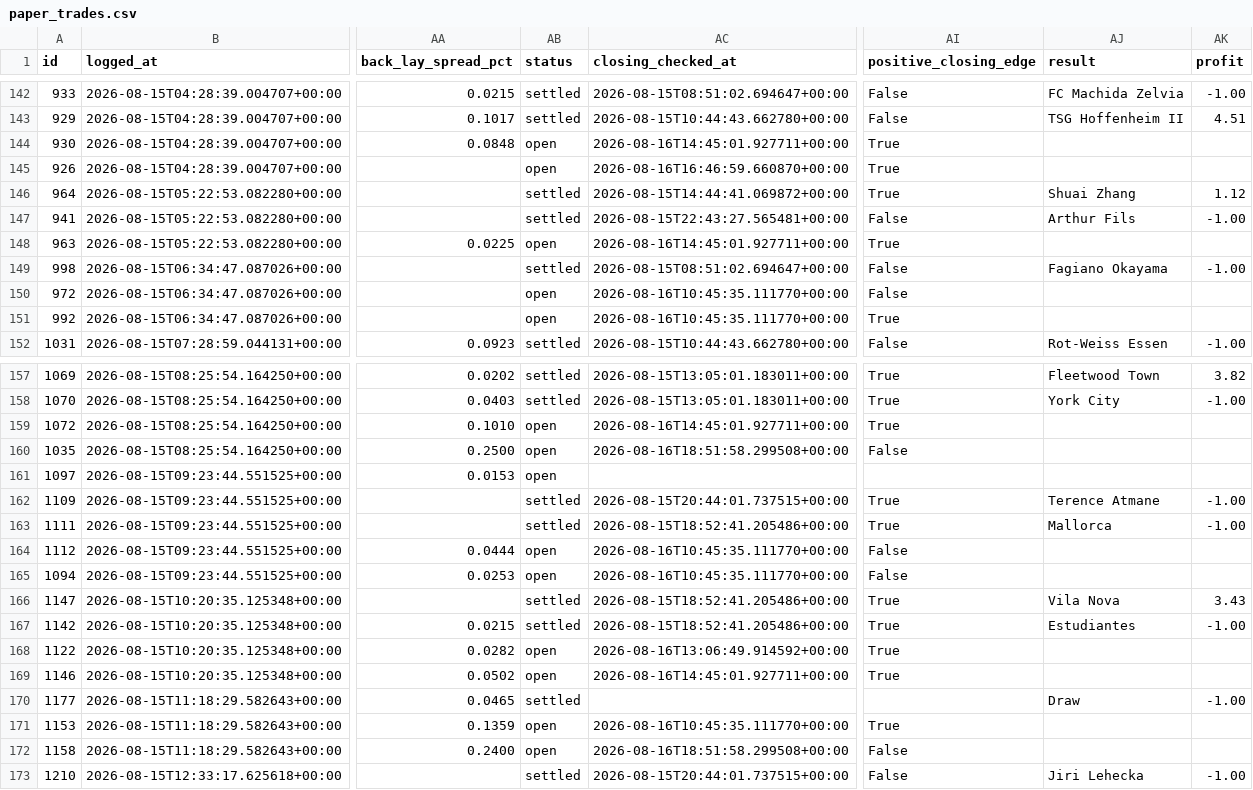
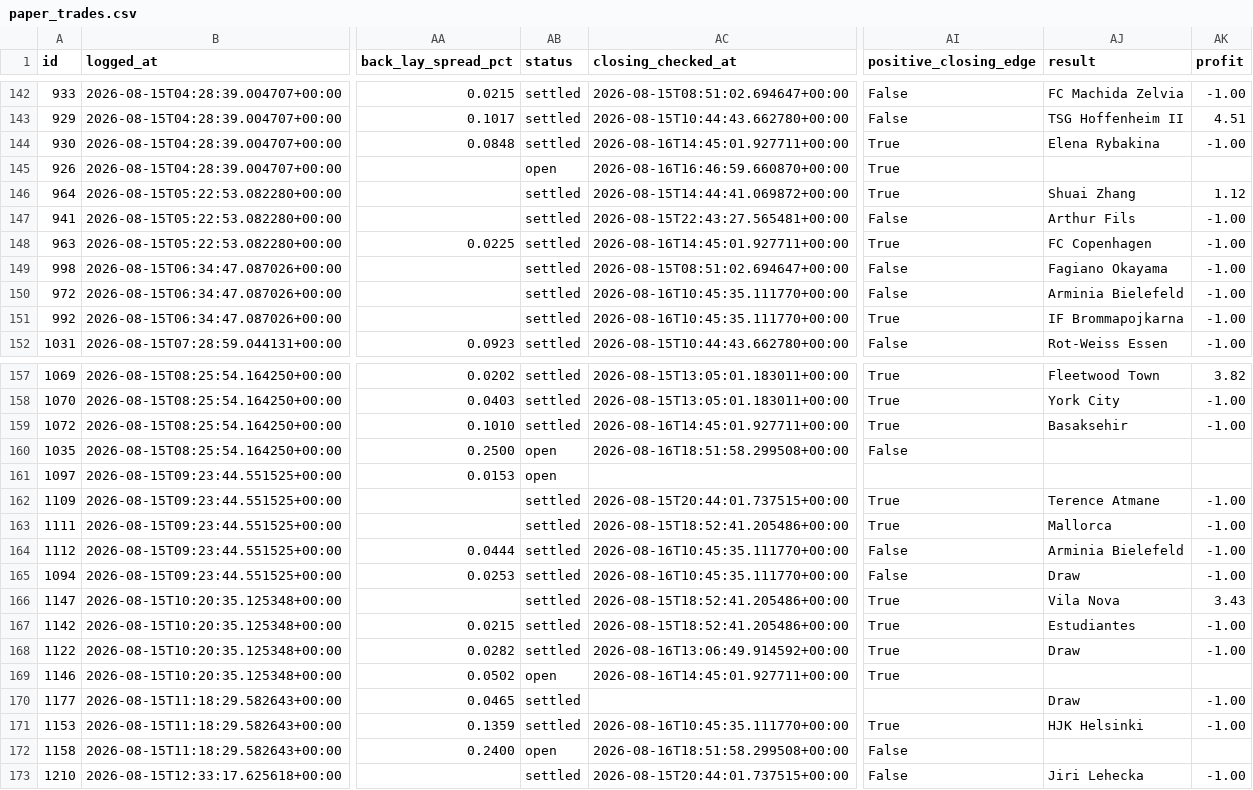
Before and after one commit to KamvysisPuzzles/sports-stat-arb, a CSV file: data/paper_trades.csv, drawn as a sheet; only a part is shown, gaps mark what is left out; the diff covers the shown part only; the diff names each change by its address in the sheet, - before the commit and + after, or states it on an @@ line.

```diff
--- a/data/paper_trades.csv
+++ b/data/paper_trades.csv
-AB144 (status): open
+AB144 (status): settled
-AJ144 (result): (empty)
+AJ144 (result): Elena Rybakina
-AK144 (profit): (empty)
+AK144 (profit): -1.00
-AB148 (status): open
+AB148 (status): settled
-AJ148 (result): (empty)
+AJ148 (result): FC Copenhagen
-AK148 (profit): (empty)
+AK148 (profit): -1.00
-AB150:AB151 (status): open
+AB150:AB151 (status): settled
-AJ150 (result): (empty)
+AJ150 (result): Arminia Bielefeld
-AK150:AK151 (profit): (empty)
+AK150:AK151 (profit): -1.00
-AJ151 (result): (empty)
+AJ151 (result): IF Brommapojkarna
-AB159 (status): open
+AB159 (status): settled
-AJ159 (result): (empty)
+AJ159 (result): Basaksehir
-AK159 (profit): (empty)
+AK159 (profit): -1.00
-AB164:AB165 (status): open
+AB164:AB165 (status): settled
-AJ164 (result): (empty)
+AJ164 (result): Arminia Bielefeld
-AK164:AK165 (profit): (empty)
+AK164:AK165 (profit): -1.00
-AJ165 (result): (empty)
+AJ165 (result): Draw
-AB168 (status): open
+AB168 (status): settled
-AJ168 (result): (empty)
+AJ168 (result): Draw
-AK168 (profit): (empty)
+AK168 (profit): -1.00
-AB171 (status): open
+AB171 (status): settled
-AJ171 (result): (empty)
+AJ171 (result): HJK Helsinki
-AK171 (profit): (empty)
+AK171 (profit): -1.00
```
Also changed, not shown: 105 edited cells elsewhere in this file, 2 other files.
